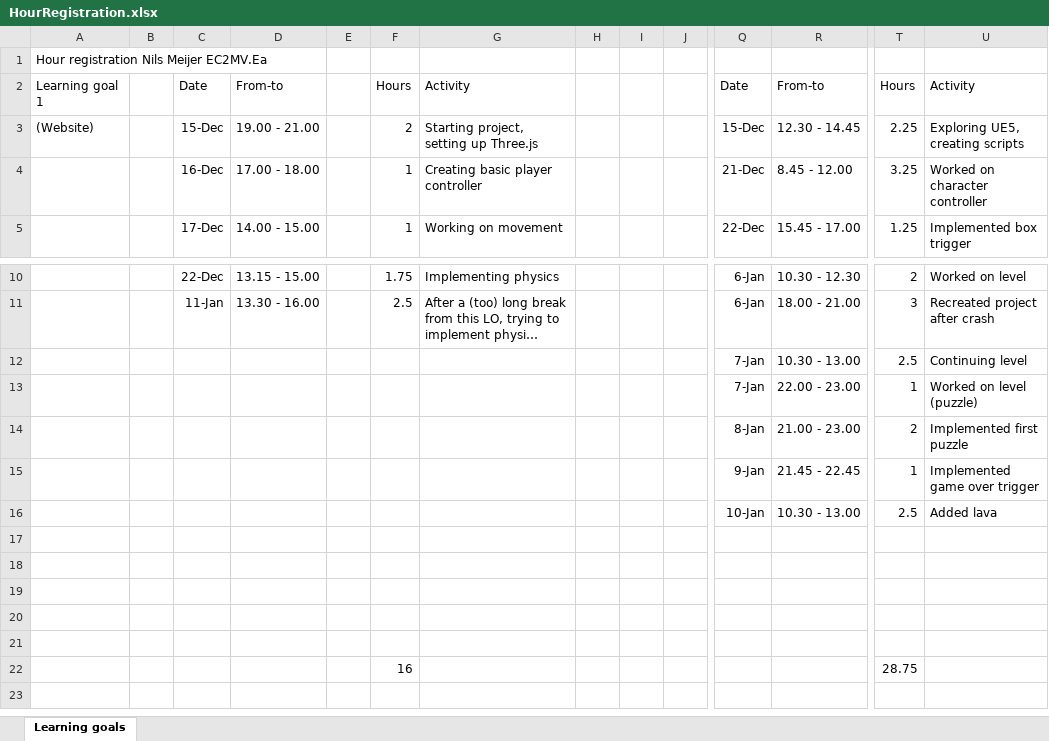
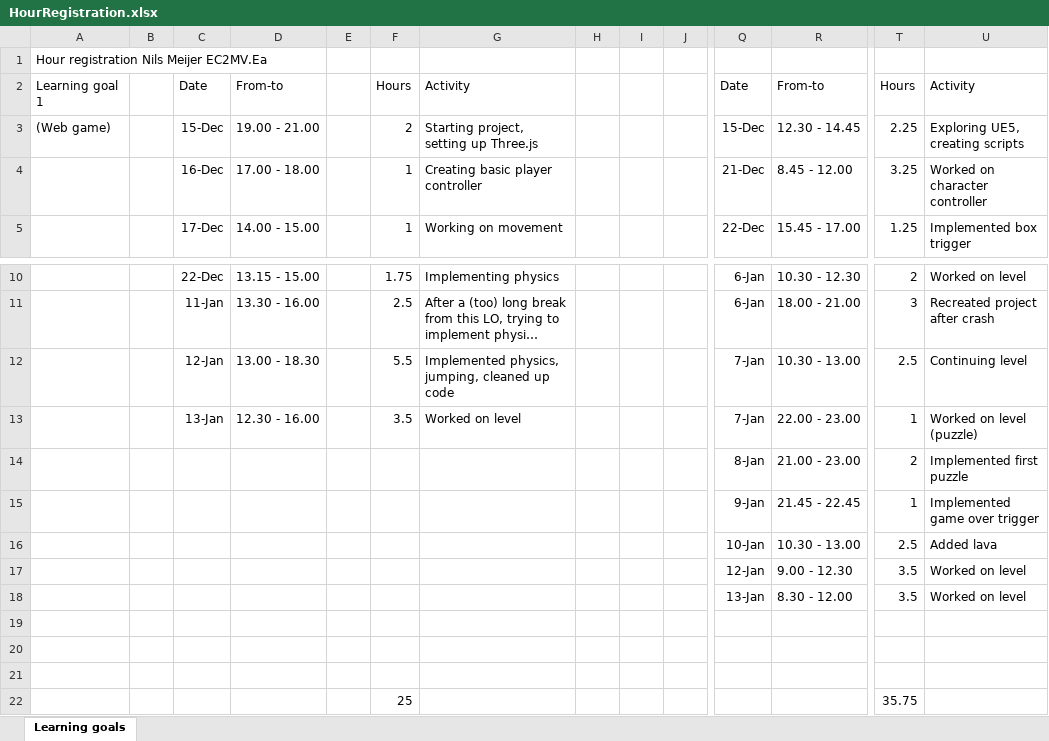
Before and after one commit to ngmeijer/PersonalPortfolio_Q2, an Excel workbook: HourRegistration.xlsx, sheet Learning goals, drawn as a sheet; only a part is shown, gaps mark what is left out; long unchanged cells end in …; values as stored, in another font and other column widths than the file's, no borders; removed rows and columns are numbered as before the commit, all else as after; rows hold the shown columns only; the diff names each change by its address in the sheet, - before the commit and + after, or states it on an @@ line.

```diff
--- a/HourRegistration.xlsx (sheet Learning goals)
+++ b/HourRegistration.xlsx (sheet Learning goals)
-A3: (Website)
+A3: (Web game)
-C12: (empty)
+C12: 12-Jan
-D12: (empty)
+D12: 13.00 - 18.30
-F12: (empty)
+F12: 5.5
-G12: (empty)
+G12: Implemented physics, jumping, cleaned up code
-C13: (empty)
+C13: 13-Jan
-D13: (empty)
+D13: 12.30 - 16.00
-F13: (empty)
+F13: 3.5
-G13: (empty)
+G13: Worked on level
+row 17:  |  |  |  |  |  |  |  |  |  | 12-Jan | 9.00 - 12.30 | 3.5 | Worked on level
+row 18:  |  |  |  |  |  |  |  |  |  | 13-Jan | 8.30 - 12.00 | 3.5 | Worked on level
-row 22: (empty)
+row 22:  |  |  |  |  | 25 |  |  |  |  |  |  | 35.75
-row 21: (empty)
-row 22:  |  |  |  |  | 16 |  |  |  |  |  |  | 28.75
```
Also changed, not shown: 4 other files.
